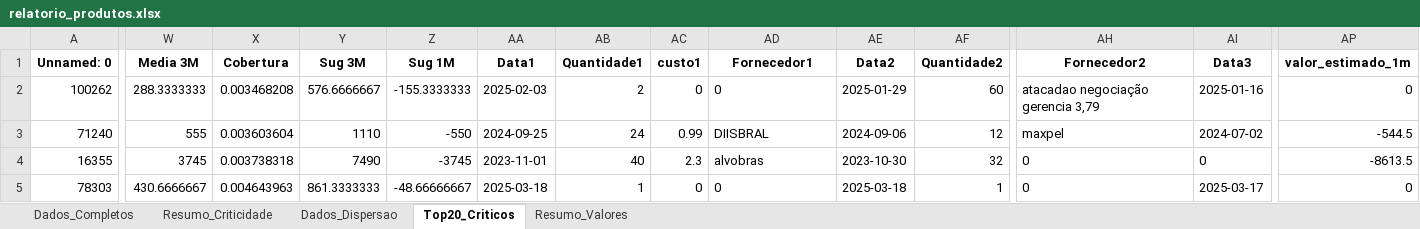
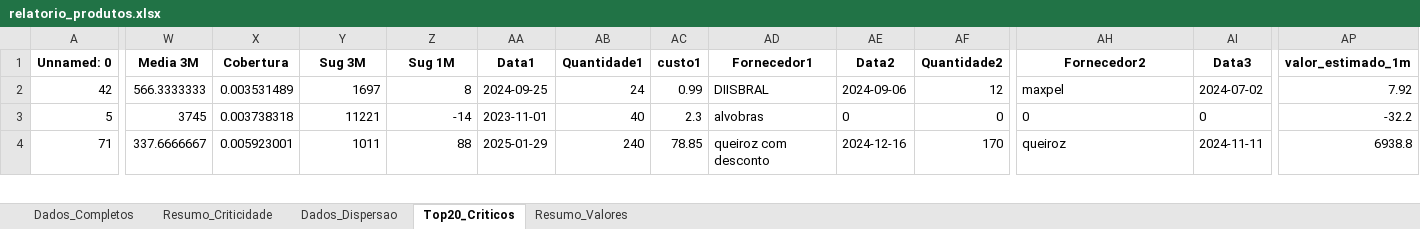
Before and after one commit to maloka-ai/poc-dashboard, an Excel workbook: dados/ADD/Dados_ADD_PF/relatorio_produtos.xlsx, sheet Top20_Criticos, drawn as a sheet; only a part is shown, gaps mark what is left out; values as stored, in another font and other column widths than the file's, no borders; removed rows and columns are numbered as before the commit, all else as after; rows hold the shown columns only; the diff covers the shown part only; the diff names each change by its address in the sheet, - before the commit and + after, or states it on an @@ line.

```diff
--- a/dados/ADD/Dados_ADD_PF/relatorio_produtos.xlsx (sheet Top20_Criticos)
+++ b/dados/ADD/Dados_ADD_PF/relatorio_produtos.xlsx (sheet Top20_Criticos)
-row 2: 100262 | 288.3333333 | 0.003468208 | 576.6666667 | -155.3333333 | 2025-02-03 | 2 | 0 | 0 | 2025-01-29 | 60 | atacadao negociação gerencia 3,79 | 2025-01-16 | 0
-A2 (Unnamed: 0): 71240
+A2 (Unnamed: 0): 42
-W2 (Media 3M): 555
+W2 (Media 3M): 566.3333333
-X2 (Cobertura): 0.003603604
+X2 (Cobertura): 0.003531489
-Y2 (Sug 3M): 1110
+Y2 (Sug 3M): 1697
-Z2 (Sug 1M): -550
+Z2 (Sug 1M): 8
-AP2 (valor_estimado_1m): -544.5
+AP2 (valor_estimado_1m): 7.92
-A3 (Unnamed: 0): 16355
+A3 (Unnamed: 0): 5
-Y3 (Sug 3M): 7490
+Y3 (Sug 3M): 11221
-Z3 (Sug 1M): -3745
+Z3 (Sug 1M): -14
-AE3 (Data2): 2023-10-30
+AE3 (Data2): 0
-AF3 (Quantidade2): 32
+AF3 (Quantidade2): 0
-AP3 (valor_estimado_1m): -8613.5
+AP3 (valor_estimado_1m): -32.2
-A4 (Unnamed: 0): 78303
+A4 (Unnamed: 0): 71
-W4 (Media 3M): 430.6666667
+W4 (Media 3M): 337.6666667
-X4 (Cobertura): 0.004643963
+X4 (Cobertura): 0.005923001
-Y4 (Sug 3M): 861.3333333
+Y4 (Sug 3M): 1011
-Z4 (Sug 1M): -48.66666667
+Z4 (Sug 1M): 88
-AA4 (Data1): 2025-03-18
+AA4 (Data1): 2025-01-29
-AB4 (Quantidade1): 1
+AB4 (Quantidade1): 240
-AC4 (custo1): 0
+AC4 (custo1): 78.85
-AD4 (Fornecedor1): 0
+AD4 (Fornecedor1): queiroz com desconto
-AE4 (Data2): 2025-03-18
+AE4 (Data2): 2024-12-16
-AF4 (Quantidade2): 1
+AF4 (Quantidade2): 170
-AH4 (Fornecedor2): 0
+AH4 (Fornecedor2): queiroz
-AI4 (Data3): 2025-03-17
+AI4 (Data3): 2024-11-11
-AP4 (valor_estimado_1m): 0
+AP4 (valor_estimado_1m): 6938.8
```
Also changed, not shown: 10 added rows, 9 removed rows and 104 edited cells elsewhere in this sheet, sheet Dados_Completos, sheet Dados_Dispersao, sheet Resumo_Criticidade, sheet Resumo_Valores, dados/ADD/Dados_ADD_PF/recomendacao_de_compra.xlsx, 1 other file.
